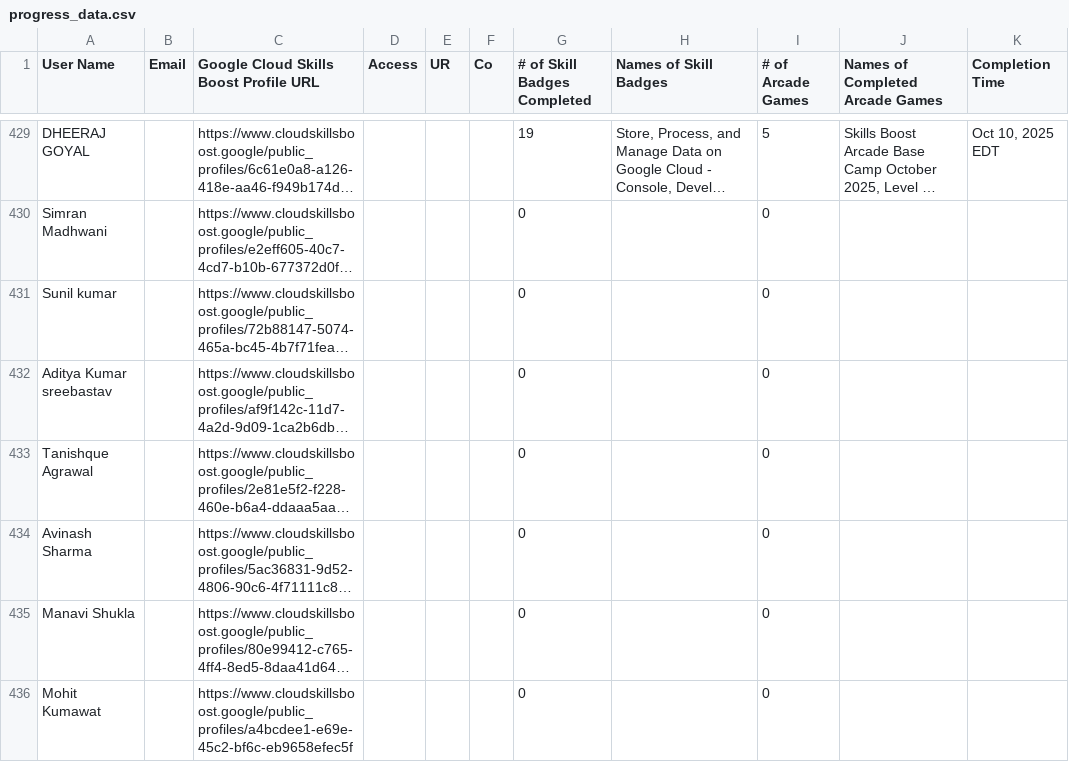
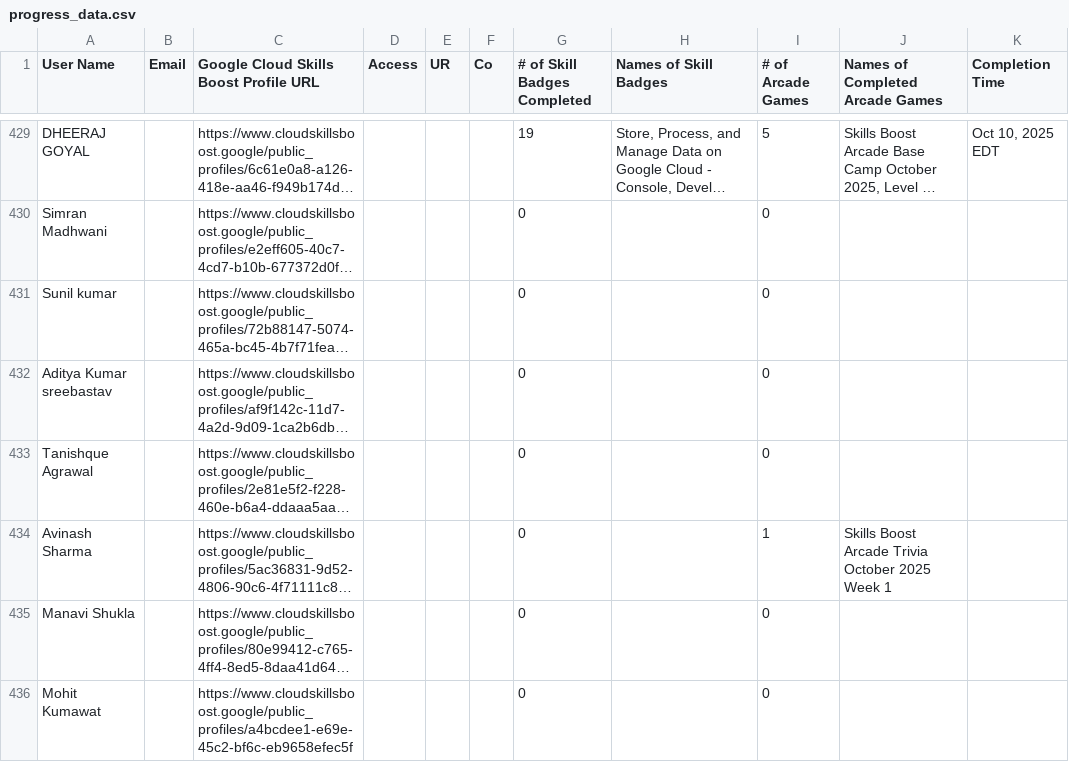
Before and after one commit to mohitsharmas97/leaderboard_gdg, a CSV file: progress_data.csv, drawn as a sheet; only a part is shown, gaps mark what is left out; long unchanged cells end in …; the diff covers the shown part only; the diff names each change by its address in the sheet, - before the commit and + after, or states it on an @@ line.

```diff
--- a/progress_data.csv
+++ b/progress_data.csv
-I434 (# of Arcade Games): 0
+I434 (# of Arcade Games): 1
-J434 (Names of Completed Arcade Games): (empty)
+J434 (Names of Completed Arcade Games): Skills Boost Arcade Trivia October 2025 Week 1
```
Also changed, not shown: 10 edited cells elsewhere in this file, google_cloud_badges_details.csv.
